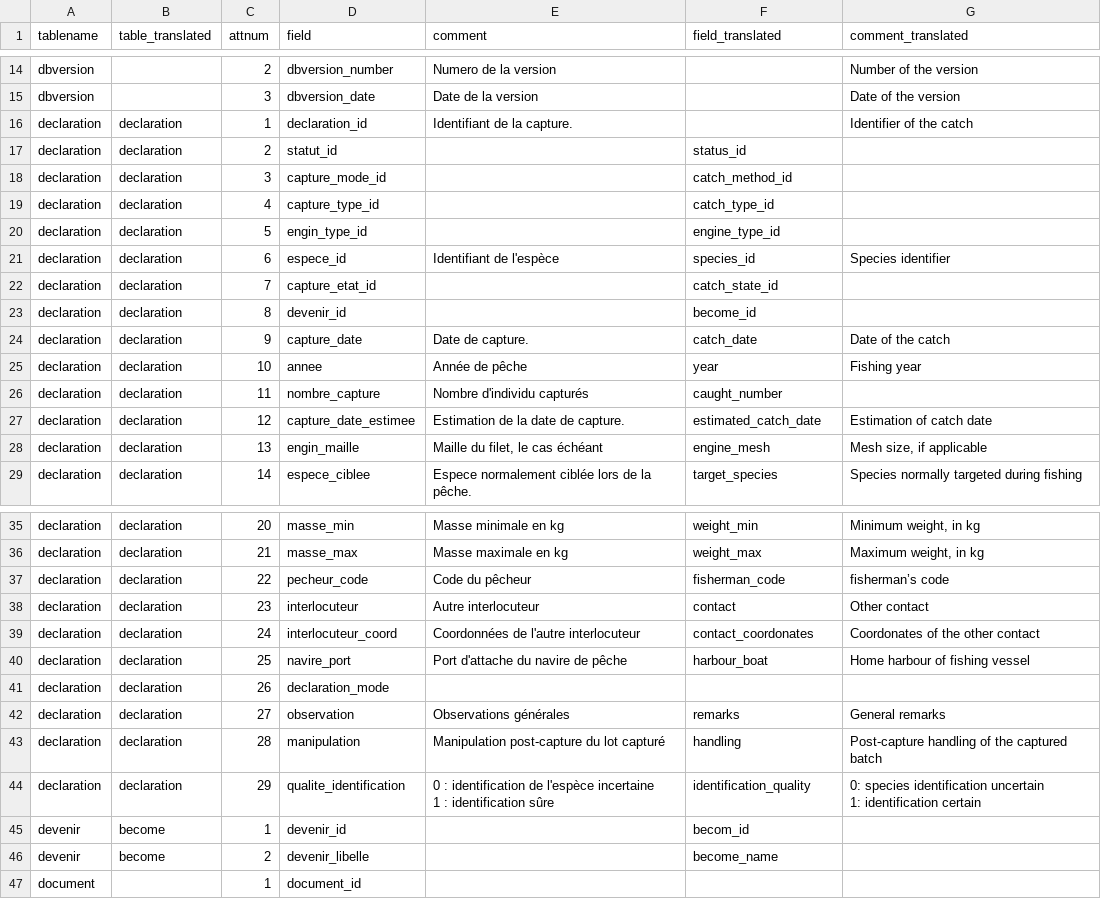
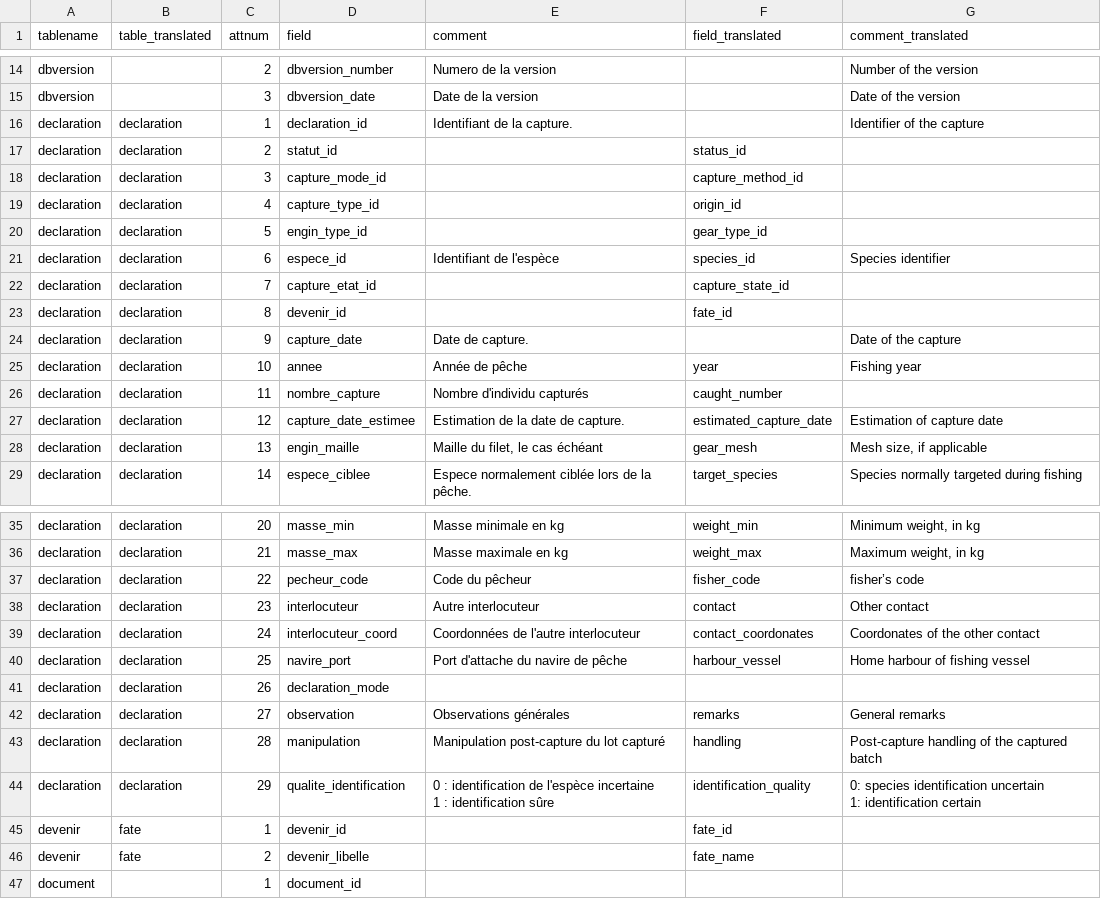
Before and after one commit to inrae/sturwild, a CSV file: install/translatedb/colonnes.csv, drawn as a sheet; only a part is shown, gaps mark what is left out; the diff covers the shown part only.

Commit message:
:feat translate: génération du script de modification de la base de données

```diff
--- a/install/translatedb/colonnes.csv
+++ b/install/translatedb/colonnes.csv
@@ -15,15 +15,15 @@ dbversion;;2;dbversion_number;Numero de la version;;Number of the version
 dbversion;;3;dbversion_date;Date de la version;;Date of the version
-declaration;declaration;1;declaration_id;Identifiant de la capture.;;Identifier of the catch
+declaration;declaration;1;declaration_id;Identifiant de la capture.;;Identifier of the capture
 declaration;declaration;2;statut_id;;status_id;
-declaration;declaration;3;capture_mode_id;;catch_method_id;
-declaration;declaration;4;capture_type_id;;catch_type_id;
-declaration;declaration;5;engin_type_id;;engine_type_id;
+declaration;declaration;3;capture_mode_id;;capture_method_id;
+declaration;declaration;4;capture_type_id;;origin_id;
+declaration;declaration;5;engin_type_id;;gear_type_id;
 declaration;declaration;6;espece_id;Identifiant de l'espèce;species_id;Species identifier
-declaration;declaration;7;capture_etat_id;;catch_state_id;
-declaration;declaration;8;devenir_id;;become_id;
-declaration;declaration;9;capture_date;Date de capture.;catch_date;Date of the catch
+declaration;declaration;7;capture_etat_id;;capture_state_id;
+declaration;declaration;8;devenir_id;;fate_id;
+declaration;declaration;9;capture_date;Date de capture.;;Date of the capture
 declaration;declaration;10;annee;Année de pêche;year;Fishing year
 declaration;declaration;11;nombre_capture;Nombre d'individu capturés;caught_number;
-declaration;declaration;12;capture_date_estimee;Estimation de la date de capture.;estimated_catch_date;Estimation of catch date
-declaration;declaration;13;engin_maille;Maille du filet, le cas échéant;engine_mesh;Mesh size, if applicable
+declaration;declaration;12;capture_date_estimee;Estimation de la date de capture.;estimated_capture_date;Estimation of capture date
+declaration;declaration;13;engin_maille;Maille du filet, le cas échéant;gear_mesh;Mesh size, if applicable
 declaration;declaration;14;espece_ciblee;Espece normalement ciblée lors de la pêche.;target_species;Species normally targeted during fishing
@@ -36,6 +36,6 @@ declaration;declaration;20;masse_min;Masse minimale en kg;weight_min;Minimum wei
 declaration;declaration;21;masse_max;Masse maximale en kg;weight_max;Maximum weight, in kg
-declaration;declaration;22;pecheur_code;Code du pêcheur;fisherman_code;fisherman’s code
+declaration;declaration;22;pecheur_code;Code du pêcheur;fisher_code;fisher’s code
 declaration;declaration;23;interlocuteur;Autre interlocuteur;contact;Other contact
 declaration;declaration;24;interlocuteur_coord;Coordonnées de l'autre interlocuteur;contact_coordonates;Coordonates of the other contact
-declaration;declaration;25;navire_port;Port d'attache du navire de pêche;harbour_boat;Home harbour of fishing vessel
+declaration;declaration;25;navire_port;Port d'attache du navire de pêche;harbour_vessel;Home harbour of fishing vessel
 declaration;declaration;26;declaration_mode;;;
@@ -46,4 +46,4 @@ declaration;declaration;29;qualite_identification;"0 : identification de l'espè
 1: identification certain"
-devenir;become;1;devenir_id;;becom_id;
-devenir;become;2;devenir_libelle;;become_name;
+devenir;fate;1;devenir_id;;fate_id;
+devenir;fate;2;devenir_libelle;;fate_name;
 document;;1;document_id;;;
```
Also changed, not shown: 2 removed rows and 27 edited cells elsewhere in this file, install/translatedb/tables.csv, 7 other files.
